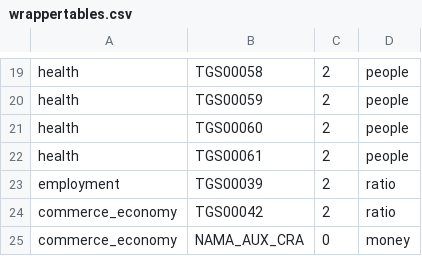
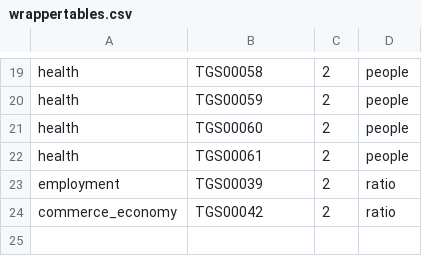
Before and after one commit to CartoDB/bigmetadata, a CSV file: tasks/eu/wrappertables.csv, drawn as a sheet; only a part is shown, gaps mark what is left out.

Commit message:
Delete removed column, NAMA_AUX_CRA, from eurostat

```diff
--- a/tasks/eu/wrappertables.csv
+++ b/tasks/eu/wrappertables.csv
@@ -24,2 +24 @@ employment,TGS00039,2,ratio
 commerce_economy,TGS00042,2,ratio
-commerce_economy,NAMA_AUX_CRA,0,money
```
Also changed, not shown: 1 other file.
